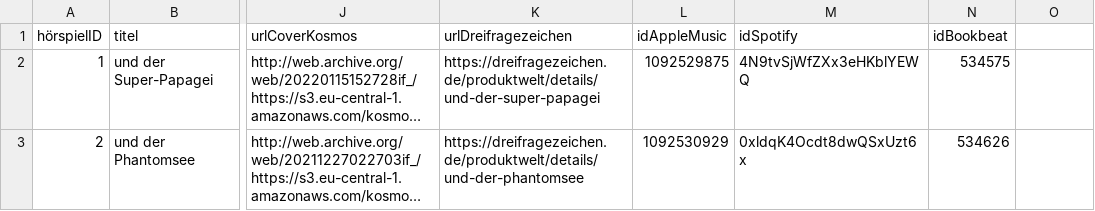
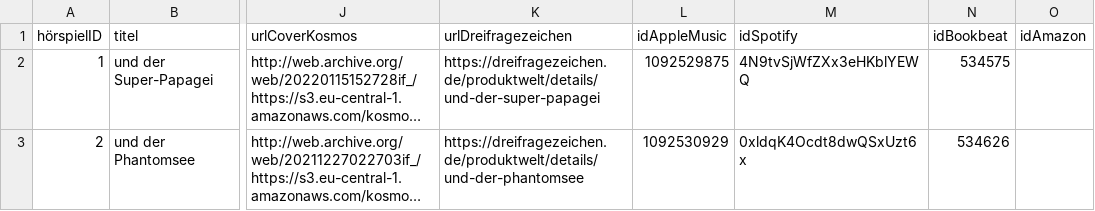
Before and after one commit to YourMJK/dreimetadaten, a TSV file: metadata/tsv/hörspiel.tsv, drawn as a sheet; only a part is shown, gaps mark what is left out; long unchanged cells end in …; the diff names each change by its address in the sheet, - before the commit and + after, or states it on an @@ line.

Commit message:
code: Added Amazon Music ID and URL to models (#68)

```diff
--- a/metadata/tsv/hörspiel.tsv
+++ b/metadata/tsv/hörspiel.tsv
-O1: (empty)
+O1: idAmazon
```
Also changed, not shown: 8 other files.
